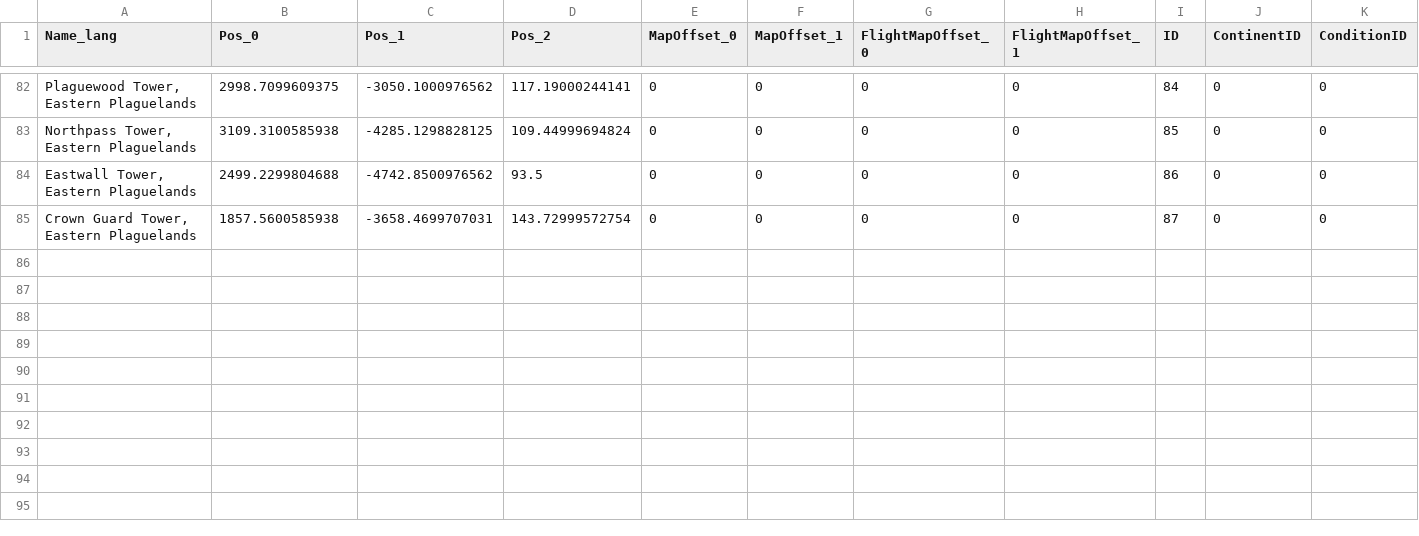
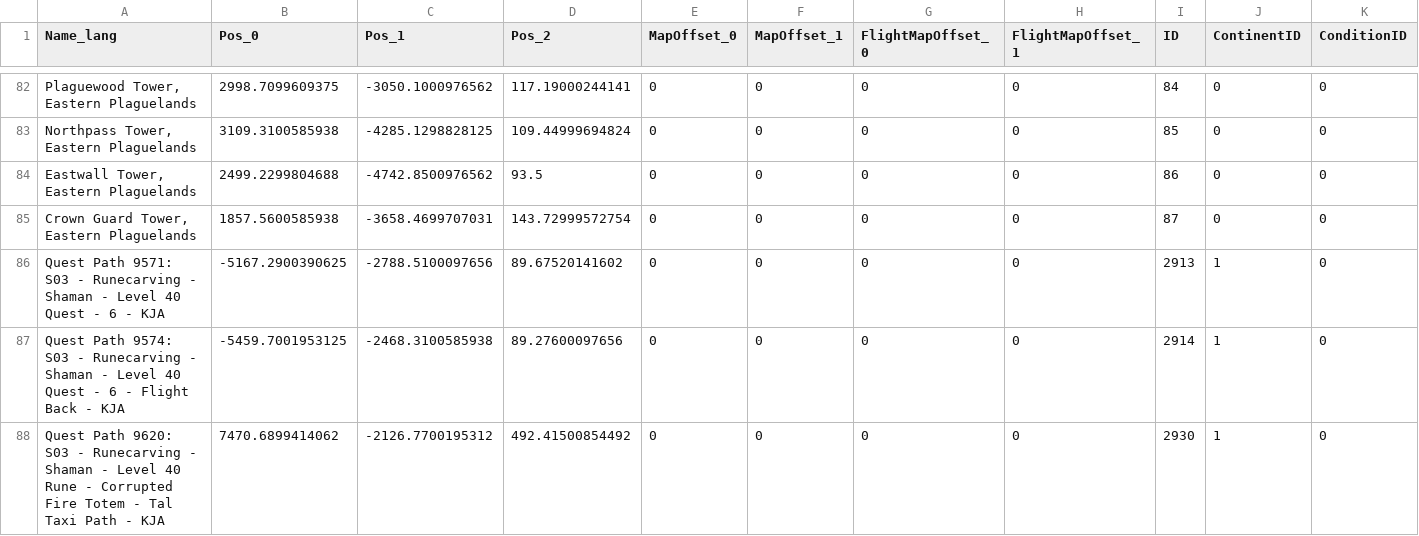
Before and after one commit to Vladinator/wow-addon-taxitimer, a CSV file: scripts/csv_classic/taxinodes.csv, drawn as a sheet; only a part is shown, gaps mark what is left out; rows hold the shown columns only; the diff names each change by its address in the sheet, - before the commit and + after, or states it on an @@ line.

```diff
--- a/scripts/csv_classic/taxinodes.csv
+++ b/scripts/csv_classic/taxinodes.csv
+row 86: Quest Path 9571: S03 - Runecarving - Shaman - Level 40 Quest - 6 - KJA | -5167.2900390625 | -2788.5100097656 | 89.67520141602 | 0 | 0 | 0 | 0 | 2913 | 1 | 0
+row 87: Quest Path 9574: S03 - Runecarving - Shaman - Level 40 Quest - 6 - Flight Back - KJA | -5459.7001953125 | -2468.3100585938 | 89.27600097656 | 0 | 0 | 0 | 0 | 2914 | 1 | 0
+row 88: Quest Path 9620: S03 - Runecarving - Shaman - Level 40 Rune - Corrupted Fire Totem - Tal Taxi Path - KJA | 7470.6899414062 | -2126.7700195312 | 492.41500854492 | 0 | 0 | 0 | 0 | 2930 | 1 | 0
```
Also changed, not shown: scripts/csv_classic/taxipath.csv, scripts/csv_classic/taxipathnode.csv, 5 other files.
